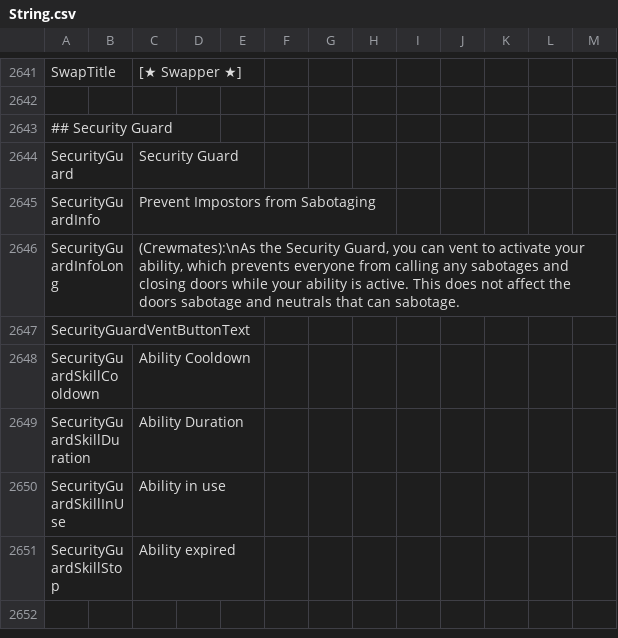
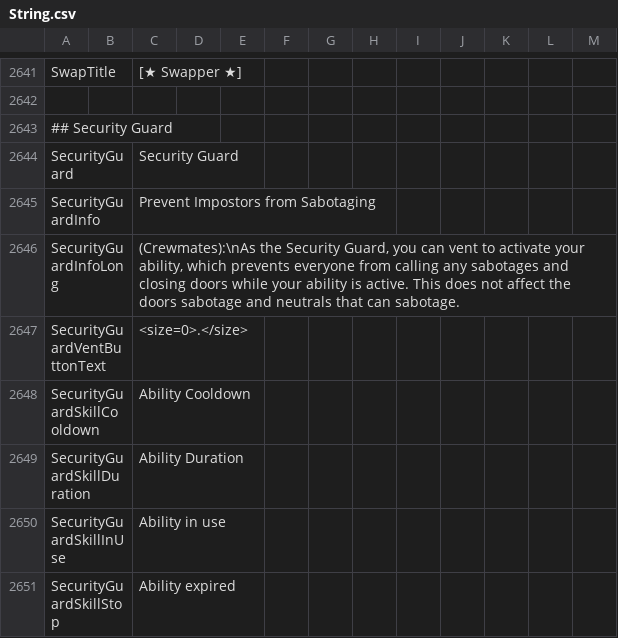
Before and after one commit to Gurge44/EndlessHostRoles, a CSV file: Resources/String.csv, drawn as a sheet; only a part is shown, gaps mark what is left out; the shorter side is filled out with more unchanged rows.

Commit message:
Fix string & progress text CDs, user no longer pets their pet if used as trigger

```diff
--- a/Resources/String.csv
+++ b/Resources/String.csv
@@ -2647,3 +2647,3 @@
 "SecurityGuardInfoLong","","(Crewmates):\nAs the Security Guard, you can vent to activate your ability, which prevents everyone from calling any sabotages and closing doors while your ability is active. This does not affect the doors sabotage and neutrals that can sabotage.","","",""
-"SecurityGuardVentButtonText","","","","",""
+"SecurityGuardVentButtonText","","<size=0>.</size>","","",""
 "SecurityGuardSkillCooldown","","Ability Cooldown","","",""
```
Also changed, not shown: 4 other files.
